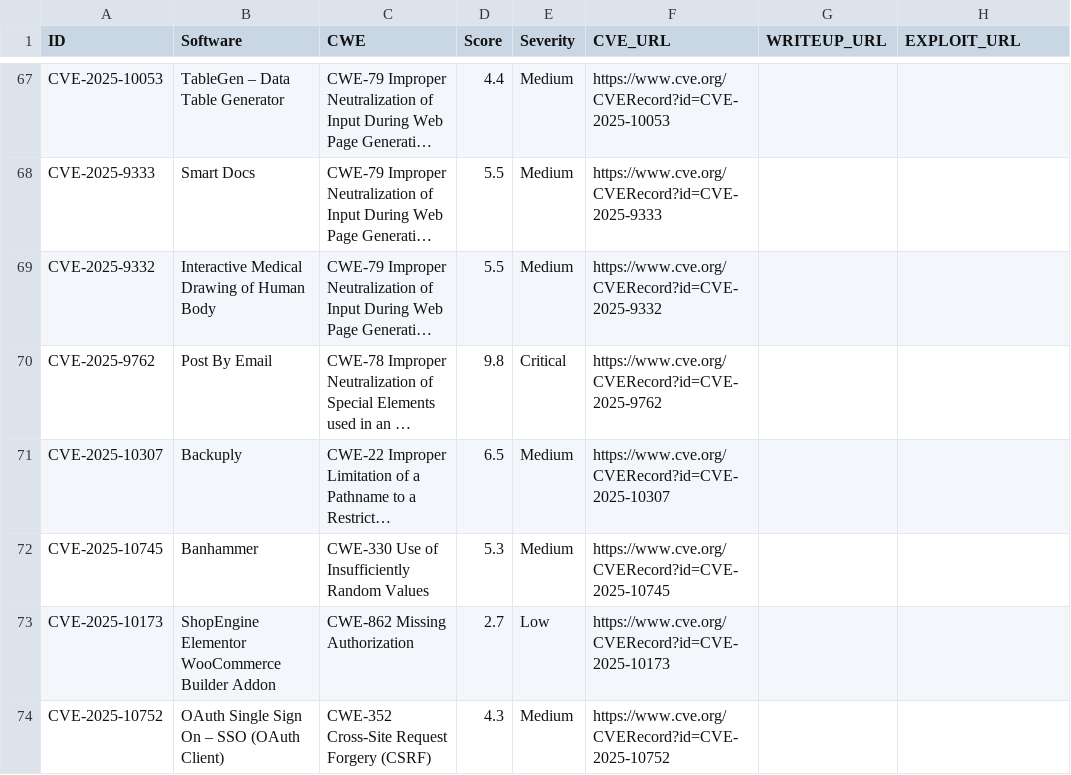
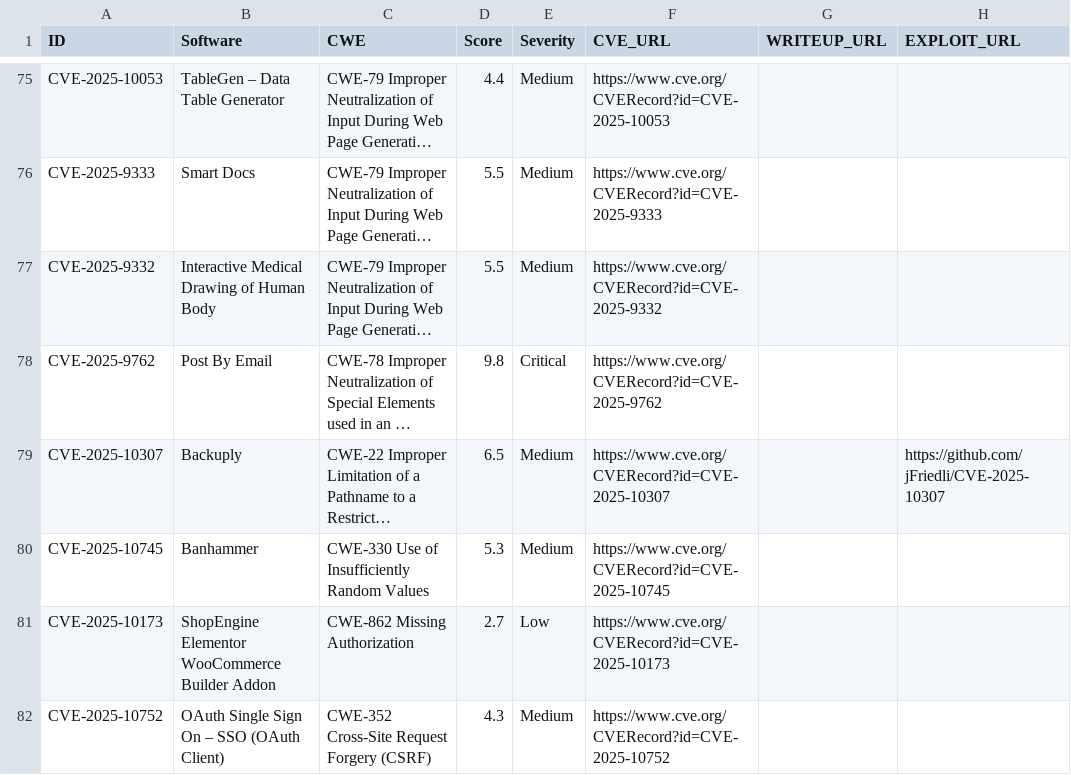
Before and after one commit to jFriedli/jFriedli.github.io, a CSV file: cves.csv, drawn as a sheet; only a part is shown, gaps mark what is left out; long unchanged cells end in …; addresses are those after the commit; the diff covers the shown part only; the diff names each change by its address in the sheet, - before the commit and + after, or states it on an @@ line.

```diff
--- a/cves.csv
+++ b/cves.csv
-H79 (EXPLOIT_URL): (empty)
+H79 (EXPLOIT_URL): https://github.com/jFriedli/CVE-2025-10307
```
Also changed, not shown: 8 added rows and 14 edited cells elsewhere in this file.
